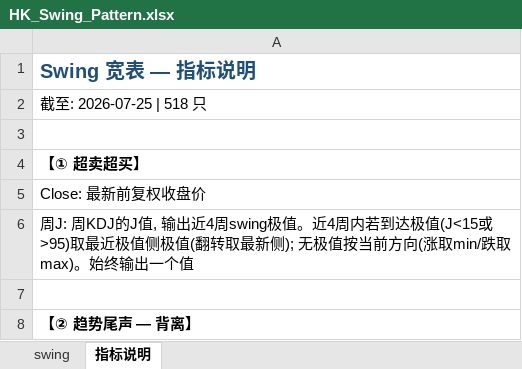
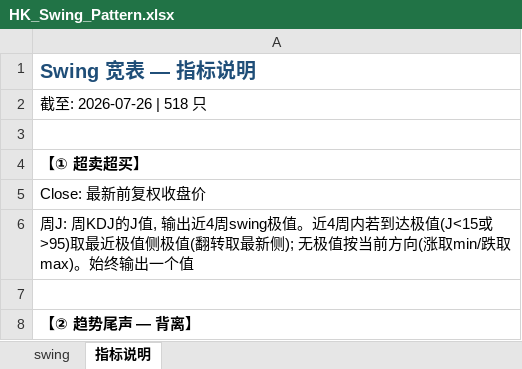
Before and after one commit to jibom/trend-equity-screener, an Excel workbook: hk_swing_pattern/HK_Swing_Pattern.xlsx, sheet 指标说明, drawn as a sheet; only a part is shown; values as stored, in another font and other column widths than the file's, no borders; the diff names each change by its address in the sheet, - before the commit and + after, or states it on an @@ line.

```diff
--- a/hk_swing_pattern/HK_Swing_Pattern.xlsx (sheet 指标说明)
+++ b/hk_swing_pattern/HK_Swing_Pattern.xlsx (sheet 指标说明)
-A2: 截至: 2026-07-25 | 518 只
+A2: 截至: 2026-07-26 | 518 只
```
Also changed, not shown: public/hk_swing_pattern/HK_Swing_Pattern.xlsx, 2 other files.
